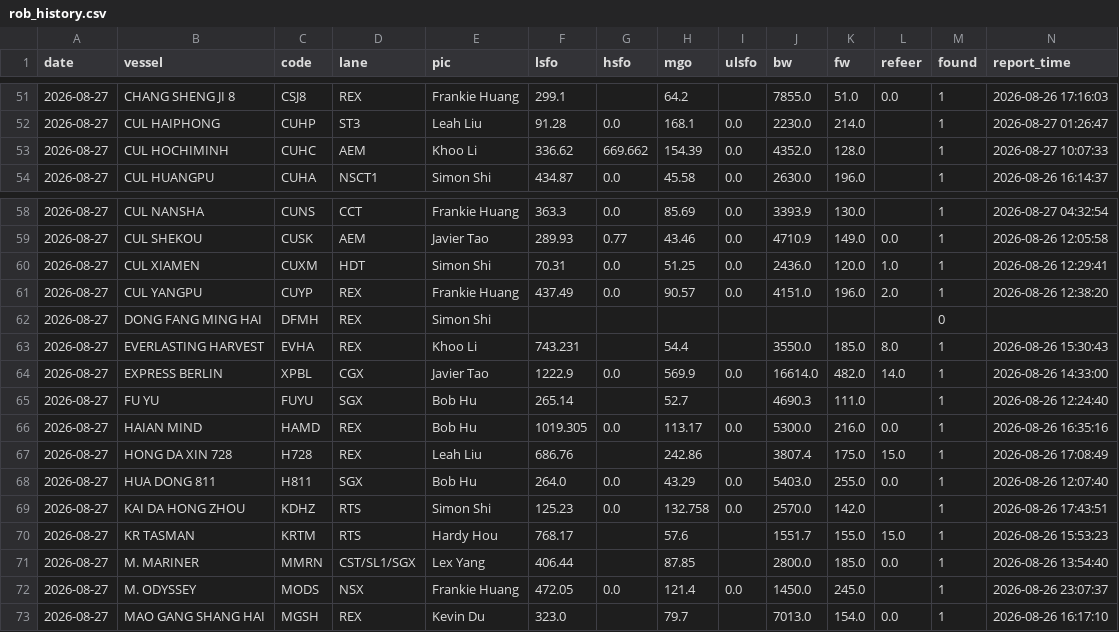
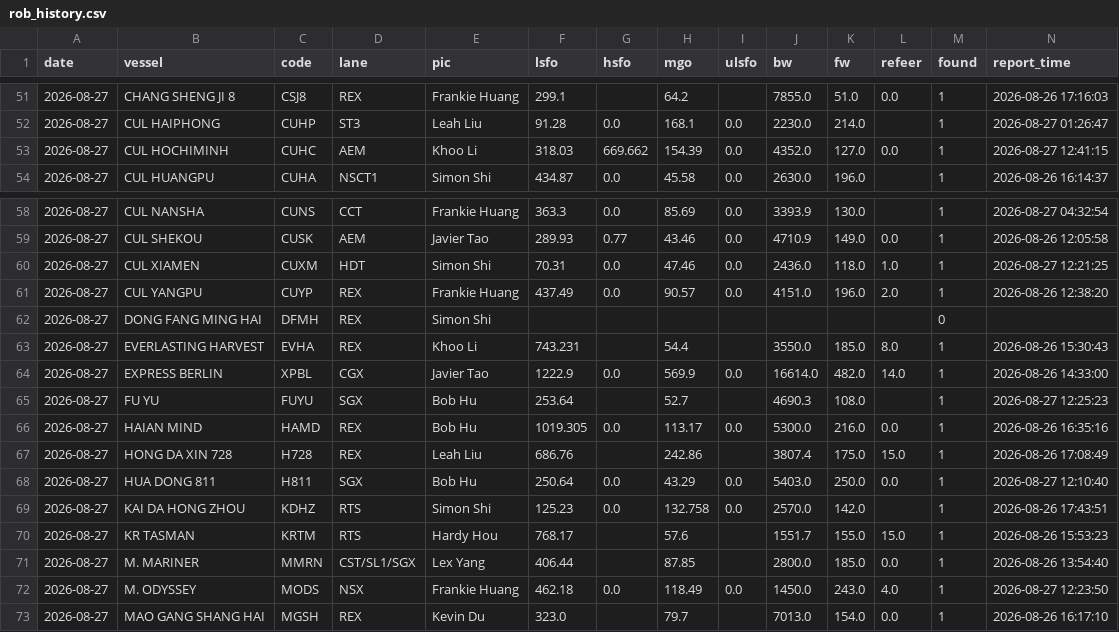
Before and after one commit to LeahLiuL/Claw-Report, a CSV file: rob_data/rob_history.csv, drawn as a sheet; only a part is shown, gaps mark what is left out.

```diff
--- a/rob_data/rob_history.csv
+++ b/rob_data/rob_history.csv
@@ -52,3 +52,3 @@ date,vessel,code,lane,pic,lsfo,hsfo,mgo,ulsfo,bw,fw,refeer,found,report_time
 2026-08-27,CUL HAIPHONG,CUHP,ST3,Leah Liu,91.28,0.0,168.1,0.0,2230.0,214.0,,1,2026-08-27 01:26:47
-2026-08-27,CUL HOCHIMINH,CUHC,AEM,Khoo Li,336.62,669.662,154.39,0.0,4352.0,128.0,,1,2026-08-27 10:07:33
+2026-08-27,CUL HOCHIMINH,CUHC,AEM,Khoo Li,318.03,669.662,154.39,0.0,4352.0,127.0,0.0,1,2026-08-27 12:41:15
 2026-08-27,CUL HUANGPU,CUHA,NSCT1,Simon Shi,434.87,0.0,45.58,0.0,2630.0,196.0,,1,2026-08-26 16:14:37
@@ -59,3 +59,3 @@ date,vessel,code,lane,pic,lsfo,hsfo,mgo,ulsfo,bw,fw,refeer,found,report_time
 2026-08-27,CUL SHEKOU,CUSK,AEM,Javier Tao,289.93,0.77,43.46,0.0,4710.9,149.0,0.0,1,2026-08-26 12:05:58
-2026-08-27,CUL XIAMEN,CUXM,HDT,Simon Shi,70.31,0.0,51.25,0.0,2436.0,120.0,1.0,1,2026-08-26 12:29:41
+2026-08-27,CUL XIAMEN,CUXM,HDT,Simon Shi,70.31,0.0,47.46,0.0,2436.0,118.0,1.0,1,2026-08-27 12:21:25
 2026-08-27,CUL YANGPU,CUYP,REX,Frankie Huang,437.49,0.0,90.57,0.0,4151.0,196.0,2.0,1,2026-08-26 12:38:20
@@ -64,6 +64,6 @@ date,vessel,code,lane,pic,lsfo,hsfo,mgo,ulsfo,bw,fw,refeer,found,report_time
 2026-08-27,EXPRESS BERLIN,XPBL,CGX,Javier Tao,1222.9,0.0,569.9,0.0,16614.0,482.0,14.0,1,2026-08-26 14:33:00
-2026-08-27,FU YU,FUYU,SGX,Bob Hu,265.14,,52.7,,4690.3,111.0,,1,2026-08-26 12:24:40
+2026-08-27,FU YU,FUYU,SGX,Bob Hu,253.64,,52.7,,4690.3,108.0,,1,2026-08-27 12:25:23
 2026-08-27,HAIAN MIND,HAMD,REX,Bob Hu,1019.305,0.0,113.17,0.0,5300.0,216.0,0.0,1,2026-08-26 16:35:16
 2026-08-27,HONG DA XIN 728,H728,REX,Leah Liu,686.76,,242.86,,3807.4,175.0,15.0,1,2026-08-26 17:08:49
-2026-08-27,HUA DONG 811,H811,SGX,Bob Hu,264.0,0.0,43.29,0.0,5403.0,255.0,0.0,1,2026-08-26 12:07:40
+2026-08-27,HUA DONG 811,H811,SGX,Bob Hu,250.64,0.0,43.29,0.0,5403.0,250.0,0.0,1,2026-08-27 12:10:40
 2026-08-27,KAI DA HONG ZHOU,KDHZ,RTS,Simon Shi,125.23,0.0,132.758,0.0,2570.0,142.0,,1,2026-08-26 17:43:51
@@ -71,3 +71,3 @@ date,vessel,code,lane,pic,lsfo,hsfo,mgo,ulsfo,bw,fw,refeer,found,report_time
 2026-08-27,M. MARINER,MMRN,CST/SL1/SGX,Lex Yang,406.44,,87.85,,2800.0,185.0,0.0,1,2026-08-26 13:54:40
-2026-08-27,M. ODYSSEY,MODS,NSX,Frankie Huang,472.05,0.0,121.4,0.0,1450.0,245.0,,1,2026-08-26 23:07:37
+2026-08-27,M. ODYSSEY,MODS,NSX,Frankie Huang,462.18,0.0,118.49,0.0,1450.0,243.0,4.0,1,2026-08-27 12:23:50
 2026-08-27,MAO GANG SHANG HAI,MGSH,REX,Kevin Du,323.0,,79.7,,7013.0,154.0,0.0,1,2026-08-26 16:17:10
```
Also changed, not shown: 2 other files.
